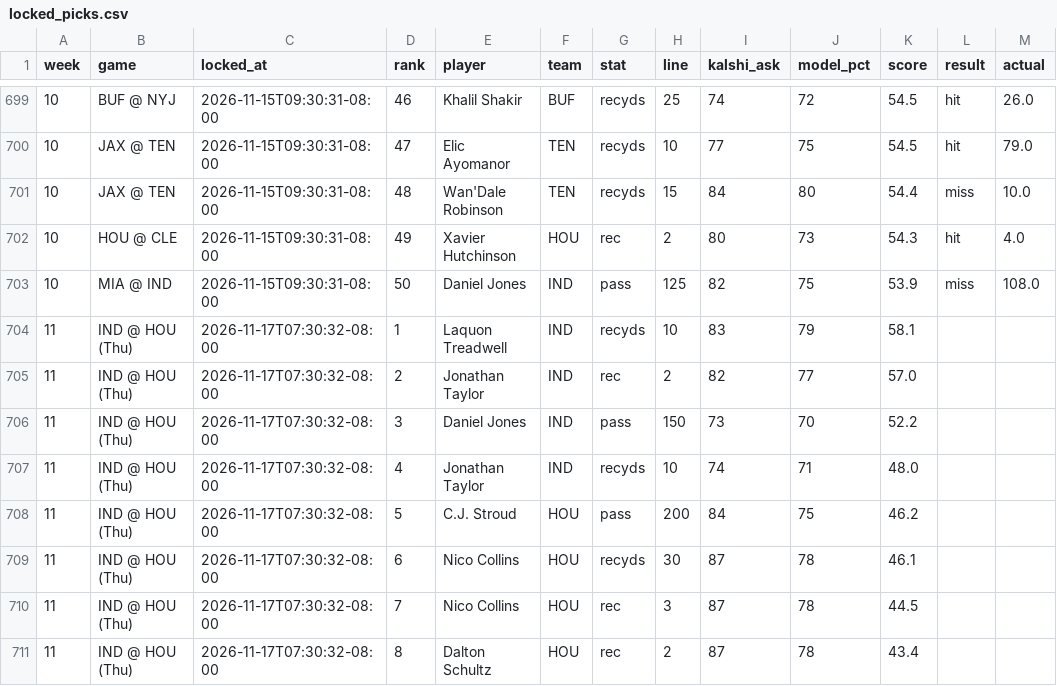
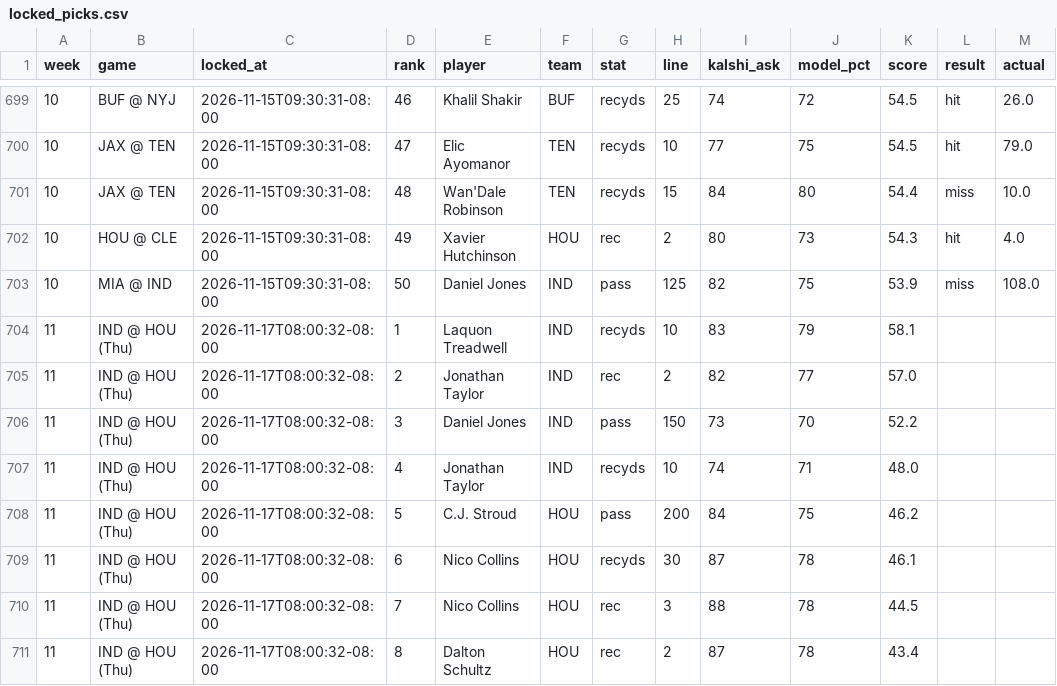
Before and after one commit to mrparkecito-droid/prop-board, a CSV file: data/locked_picks.csv, drawn as a sheet; only a part is shown, gaps mark what is left out.

```diff
--- a/data/locked_picks.csv
+++ b/data/locked_picks.csv
@@ -703,9 +703,9 @@ week,game,locked_at,rank,player,team,stat,line,kalshi_ask,model_pct,score,result
 10,MIA @ IND,2026-11-15T09:30:31-08:00,50,Daniel Jones,IND,pass,125,82,75,53.9,miss,108.0
-11,IND @ HOU (Thu),2026-11-17T07:30:32-08:00,1,Laquon Treadwell,IND,recyds,10,83,79,58.1,,
-11,IND @ HOU (Thu),2026-11-17T07:30:32-08:00,2,Jonathan Taylor,IND,rec,2,82,77,57.0,,
-11,IND @ HOU (Thu),2026-11-17T07:30:32-08:00,3,Daniel Jones,IND,pass,150,73,70,52.2,,
-11,IND @ HOU (Thu),2026-11-17T07:30:32-08:00,4,Jonathan Taylor,IND,recyds,10,74,71,48.0,,
-11,IND @ HOU (Thu),2026-11-17T07:30:32-08:00,5,C.J. Stroud,HOU,pass,200,84,75,46.2,,
-11,IND @ HOU (Thu),2026-11-17T07:30:32-08:00,6,Nico Collins,HOU,recyds,30,87,78,46.1,,
-11,IND @ HOU (Thu),2026-11-17T07:30:32-08:00,7,Nico Collins,HOU,rec,3,87,78,44.5,,
-11,IND @ HOU (Thu),2026-11-17T07:30:32-08:00,8,Dalton Schultz,HOU,rec,2,87,78,43.4,,
+11,IND @ HOU (Thu),2026-11-17T08:00:32-08:00,1,Laquon Treadwell,IND,recyds,10,83,79,58.1,,
+11,IND @ HOU (Thu),2026-11-17T08:00:32-08:00,2,Jonathan Taylor,IND,rec,2,82,77,57.0,,
+11,IND @ HOU (Thu),2026-11-17T08:00:32-08:00,3,Daniel Jones,IND,pass,150,73,70,52.2,,
+11,IND @ HOU (Thu),2026-11-17T08:00:32-08:00,4,Jonathan Taylor,IND,recyds,10,74,71,48.0,,
+11,IND @ HOU (Thu),2026-11-17T08:00:32-08:00,5,C.J. Stroud,HOU,pass,200,84,75,46.2,,
+11,IND @ HOU (Thu),2026-11-17T08:00:32-08:00,6,Nico Collins,HOU,recyds,30,87,78,46.1,,
+11,IND @ HOU (Thu),2026-11-17T08:00:32-08:00,7,Nico Collins,HOU,rec,3,88,78,44.5,,
+11,IND @ HOU (Thu),2026-11-17T08:00:32-08:00,8,Dalton Schultz,HOU,rec,2,87,78,43.4,,
```
Also changed, not shown: 8 other files.
